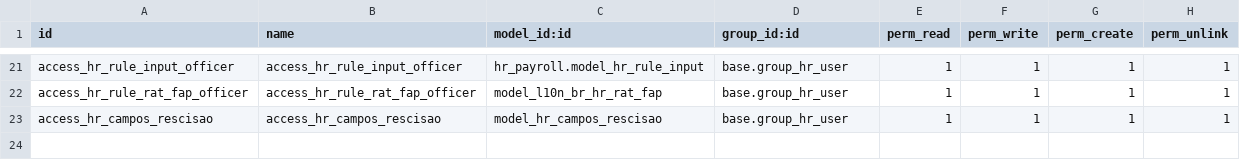
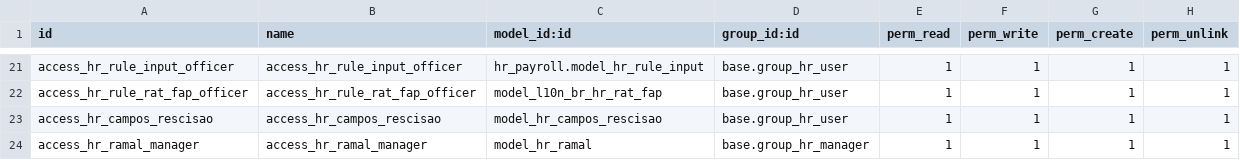
Before and after one commit to odoo-brazil/odoo-brazil-hr, a CSV file: l10n_br_hr_payroll/security/ir.model.access.csv, drawn as a sheet; only a part is shown, gaps mark what is left out.

Commit message:
[ADD] Criado o modelo de ramais e adicionado campo ramal no employee

```diff
--- a/l10n_br_hr_payroll/security/ir.model.access.csv
+++ b/l10n_br_hr_payroll/security/ir.model.access.csv
@@ -23 +23,2 @@
 "access_hr_campos_rescisao","access_hr_campos_rescisao","model_hr_campos_rescisao","base.group_hr_user",1,1,1,1
+"access_hr_ramal_manager","access_hr_ramal_manager","model_hr_ramal","base.group_hr_manager",1,1,1,1
```
Also changed, not shown: 6 other files.
